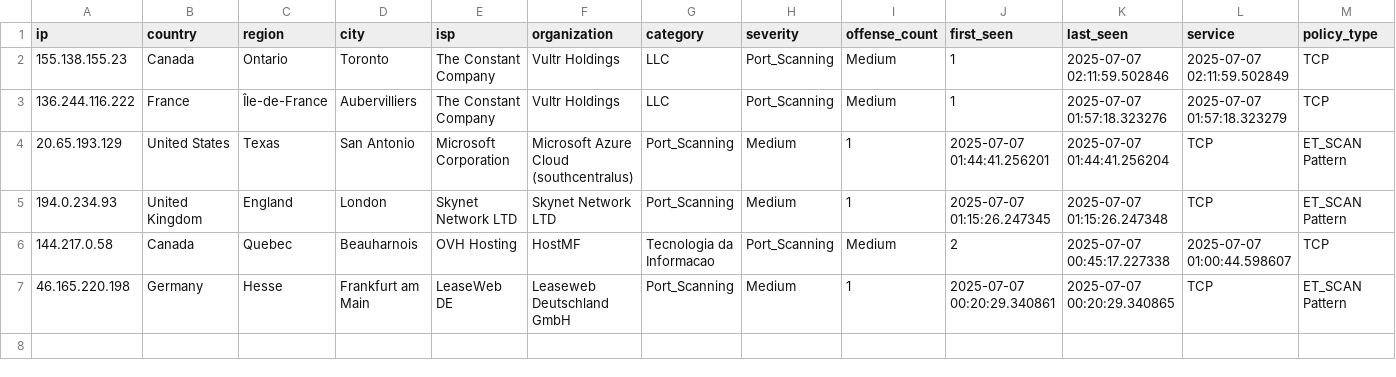
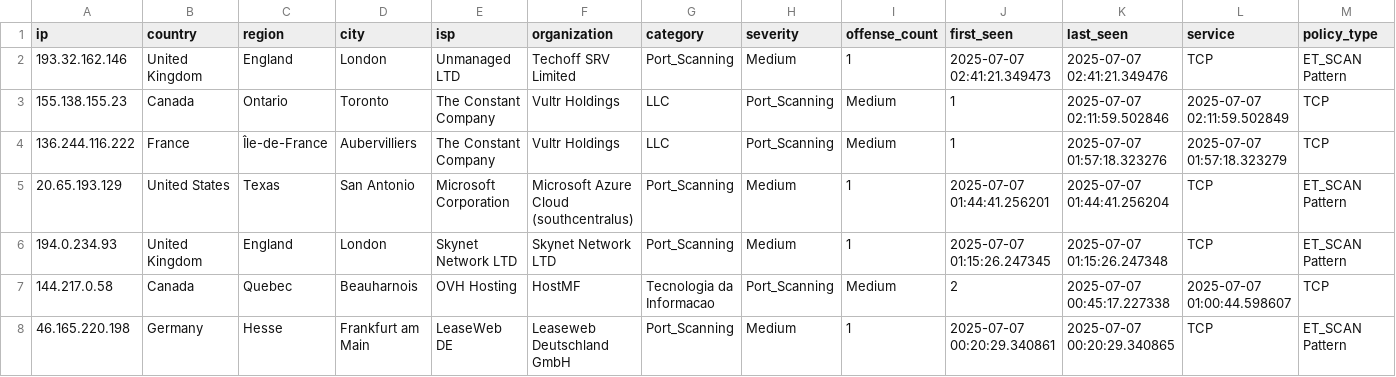
Before and after one commit to Tempest-Solutions-Company/threat-feeds, a CSV file: Port_Scanning.csv, drawn as a sheet; only a part is shown; rows hold the shown columns only; the diff names each change by its address in the sheet, - before the commit and + after, or states it on an @@ line.

Commit message:
Update Port_Scanning.csv - 2025-07-07 02:52:56 UTC

```diff
--- a/Port_Scanning.csv
+++ b/Port_Scanning.csv
+row 2: 193.32.162.146 | United Kingdom | England | London | Unmanaged LTD | Techoff SRV Limited | Port_Scanning | Medium | 1 | 2025-07-07 02:41:21.349473 | 2025-07-07 02:41:21.349476 | TCP | ET_SCAN Pattern
```
